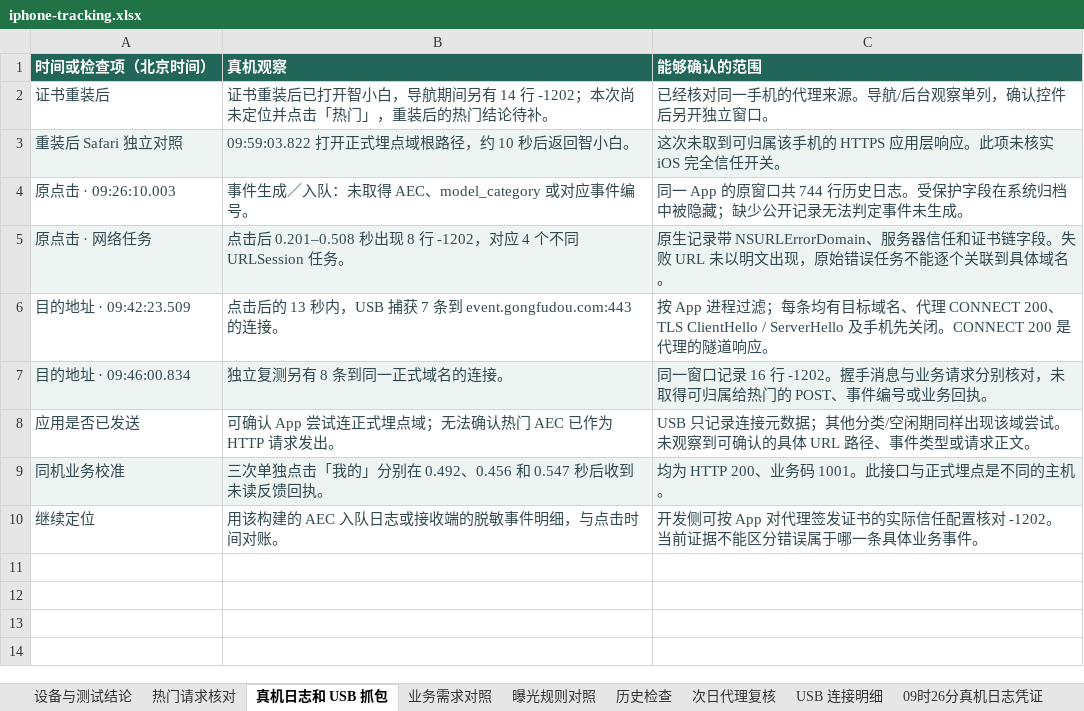
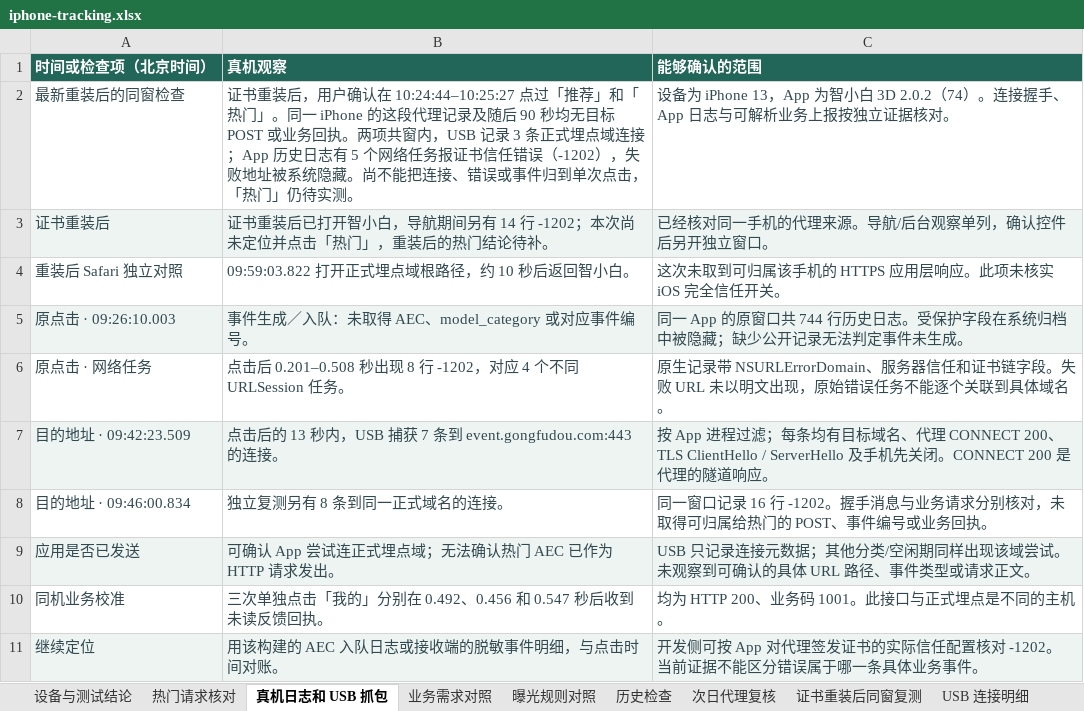
Before and after one commit to wwenchuang/gfd-test-platform, an Excel workbook: task_server/assets/tracking/iphone-tracking.xlsx, sheet 真机日志和 USB 抓包, drawn as a sheet; values as stored, in another font and other column widths than the file's, no borders; addresses are those after the commit; the diff names each change by its address in the sheet, - before the commit and + after, or states it on an @@ line.

Commit message:
补充荣耀作品卡实测和 iPhone 重装证书后的分类抓包证据

```diff
--- a/task_server/assets/tracking/iphone-tracking.xlsx (sheet 真机日志和 USB 抓包)
+++ b/task_server/assets/tracking/iphone-tracking.xlsx (sheet 真机日志和 USB 抓包)
+sheet tab: 证书重装后同窗复测
+row 2: 最新重装后的同窗检查 | 证书重装后，用户确认在 10:24:44–10:25:27 点过「推荐」和「热门」。同一 iPhone 的这段代理记录及随后 90 秒均无目标 POST 或业务回执。两项共窗内，USB 记录 3 条正式埋点域连接；App 历史日志有 5 个网络任务报证书信任错误（-1202），失败地址被系统隐藏。尚不能把连接、错误或事件归到单次点击，「热门」仍待实测。 | 设备为 iPhone 13，App 为智小白 3D 2.0.2（74）。连接握手、App 日志与可解析业务上报按独立证据核对。
-A3:C3 fill: none
+A3:C3 fill: #EDF4F2
-A4:C4 fill: #EDF4F2
+A4:C4 fill: none
-A5:C5 fill: none
+A5:C5 fill: #EDF4F2
-A6:C6 fill: #EDF4F2
+A6:C6 fill: none
-A7:C7 fill: none
+A7:C7 fill: #EDF4F2
-A8:C8 fill: #EDF4F2
+A8:C8 fill: none
-A9:C9 fill: none
+A9:C9 fill: #EDF4F2
-A10:C10 fill: #EDF4F2
+A10:C10 fill: none
-A11:C11 fill: none
+A11:C11 fill: #EDF4F2
```
Also changed, not shown: sheet USB 连接明细, sheet 热门请求核对, sheet 设备与测试结论, sheet 业务需求对照, charts or pictures, task_server/assets/tracking/honor-pending.xlsx, 3 other files.
